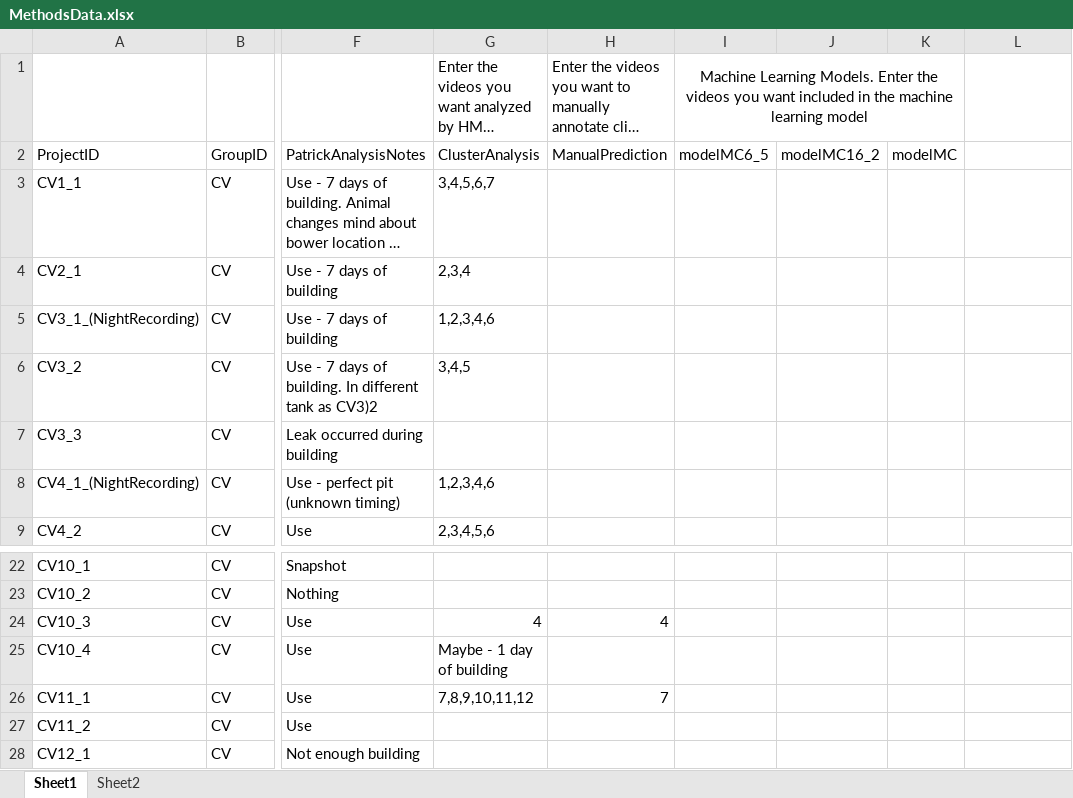
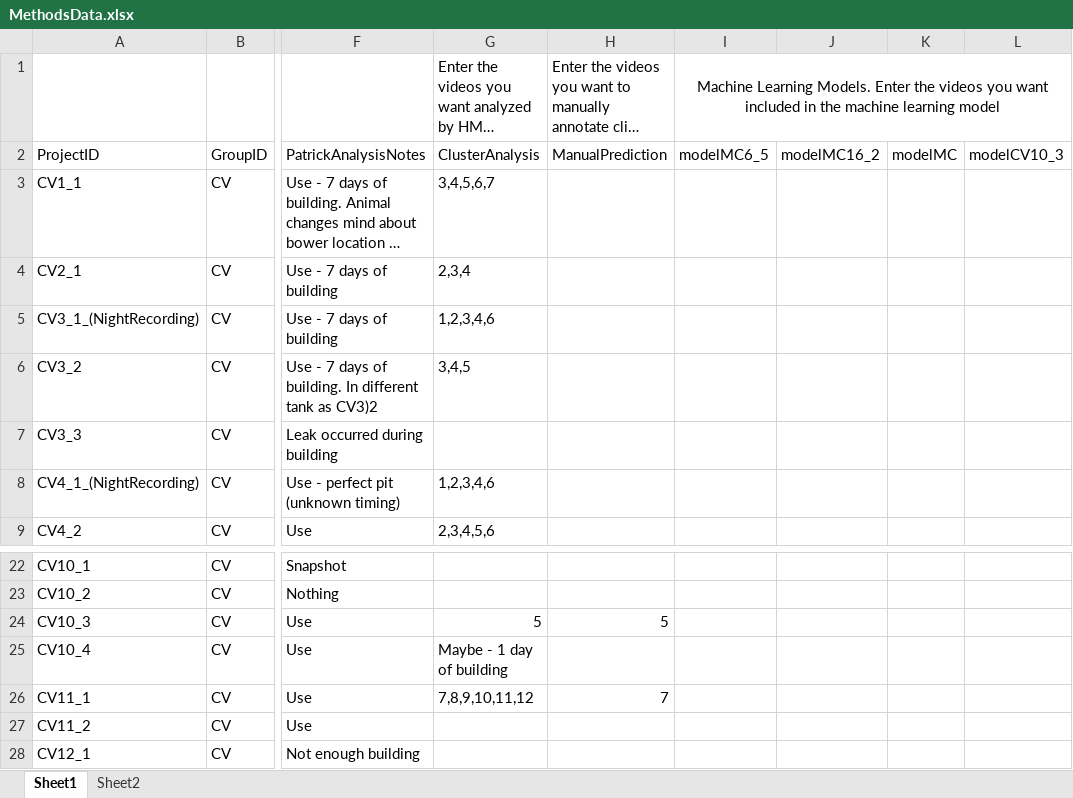
Before and after one commit to ptmcgrat/Kinect2, an Excel workbook: MethodsData.xlsx, sheet Sheet1, drawn as a sheet; only a part is shown, gaps mark what is left out; long unchanged cells end in …; values as stored, in another font and other column widths than the file's, no borders; the diff names each change by its address in the sheet, - before the commit and + after, or states it on an @@ line.

Commit message:
Test

```diff
--- a/MethodsData.xlsx (sheet Sheet1)
+++ b/MethodsData.xlsx (sheet Sheet1)
-I1:K1 merged
+I1:L1 merged
-L2: (empty)
+L2: modelCV10_3
-G24: 4
+G24: 5
-H24: 4
+H24: 5
```
